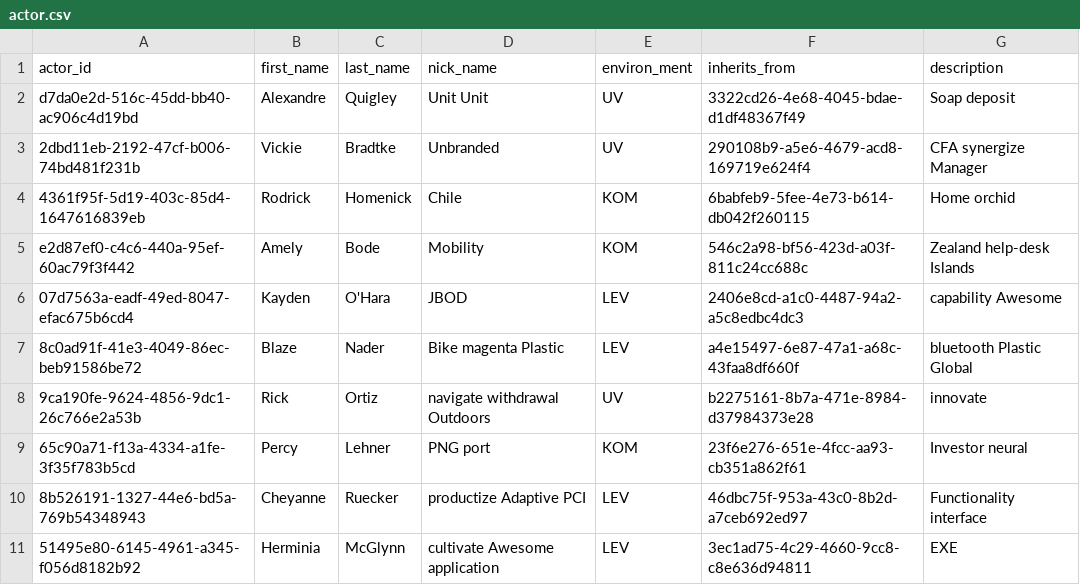
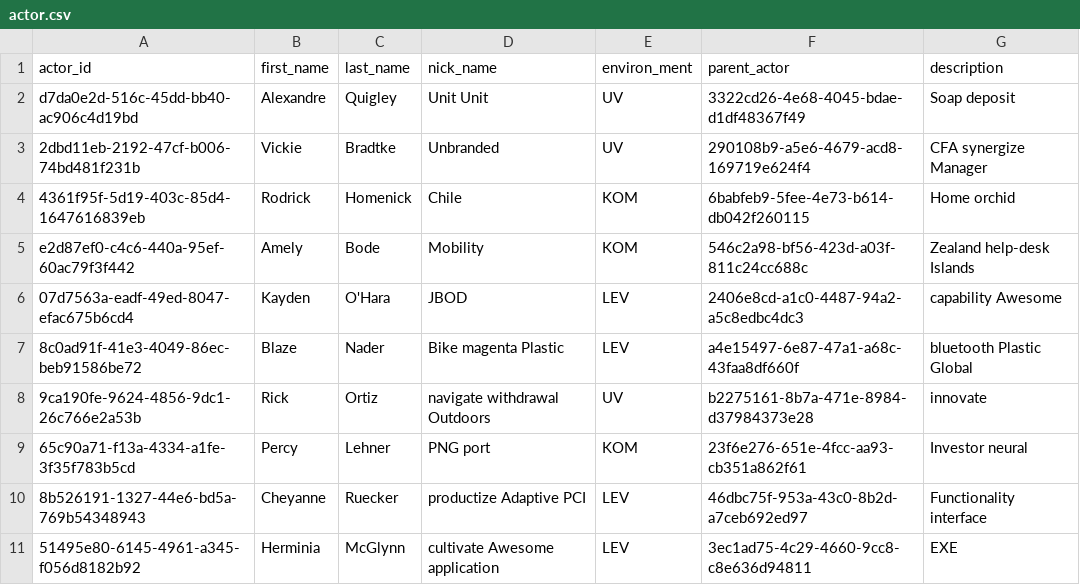
Before and after one commit to kabaakh/pragrisk, a CSV file: src/main/resources/config/liquibase/fake-data/actor.csv, drawn as a sheet.

```diff
--- a/src/main/resources/config/liquibase/fake-data/actor.csv
+++ b/src/main/resources/config/liquibase/fake-data/actor.csv
@@ -1,2 +1,2 @@
-actor_id;first_name;last_name;nick_name;environ_ment;inherits_from;description
+actor_id;first_name;last_name;nick_name;environ_ment;parent_actor;description
 d7da0e2d-516c-45dd-bb40-ac906c4d19bd;Alexandre;Quigley;Unit Unit;UV;3322cd26-4e68-4045-bdae-d1df48367f49;Soap deposit
```
Also changed, not shown: src/main/resources/config/liquibase/fake-data/technology.csv, 29 other files.
